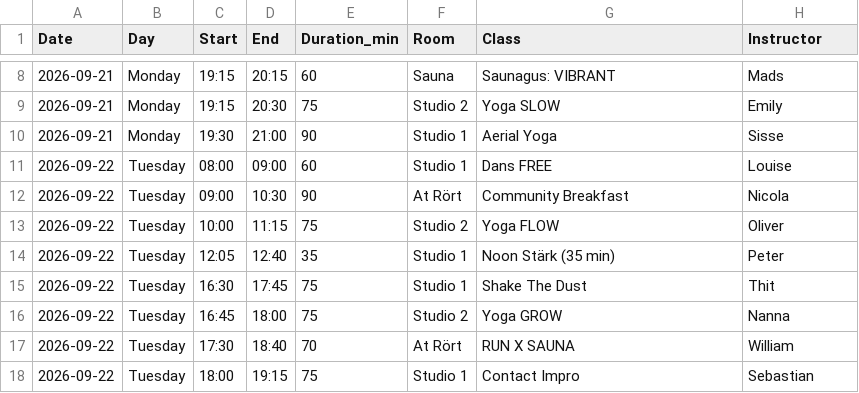
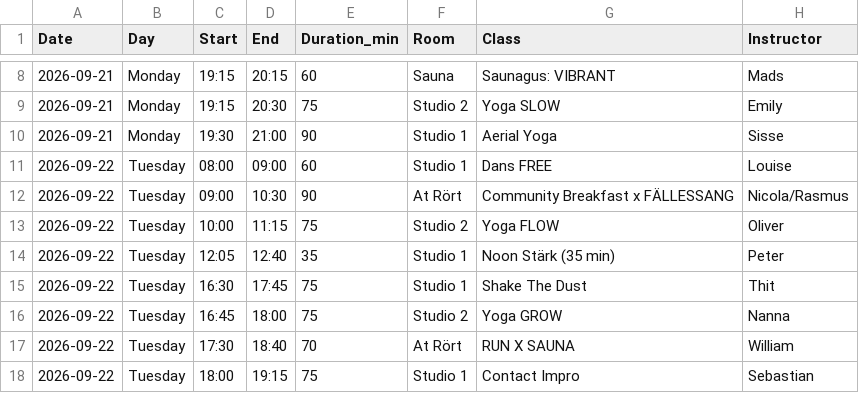
Before and after one commit to FreddyAngelo/rort-calendar, a CSV file: data/rort_schedule_week4.csv, drawn as a sheet; only a part is shown, gaps mark what is left out.

```diff
--- a/data/rort_schedule_week4.csv
+++ b/data/rort_schedule_week4.csv
@@ -11,3 +11,3 @@ Date,Day,Start,End,Duration_min,Room,Class,Instructor
 2026-09-22,Tuesday,08:00,09:00,60,Studio 1,Dans FREE,Louise
-2026-09-22,Tuesday,09:00,10:30,90,At Rört,Community Breakfast,Nicola
+2026-09-22,Tuesday,09:00,10:30,90,At Rört,Community Breakfast x FÄLLESSANG,Nicola/Rasmus
 2026-09-22,Tuesday,10:00,11:15,75,Studio 2,Yoga FLOW,Oliver
```
Also changed, not shown: data/rort_schedule_week2.csv.
